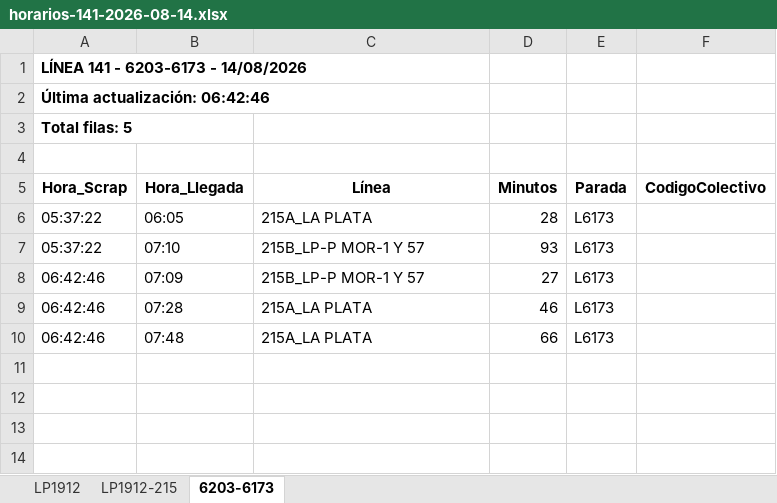
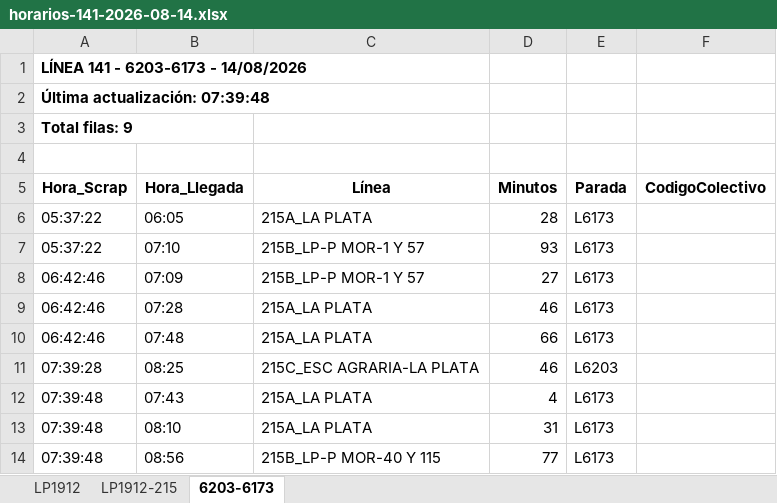
Before and after one commit to palomac00/recolector-colectivos, an Excel workbook: data/horarios-141-2026-08-14.xlsx, sheet 6203-6173, drawn as a sheet; values as stored, in another font and other column widths than the file's, no borders; the diff names each change by its address in the sheet, - before the commit and + after, or states it on an @@ line.

```diff
--- a/data/horarios-141-2026-08-14.xlsx (sheet 6203-6173)
+++ b/data/horarios-141-2026-08-14.xlsx (sheet 6203-6173)
-A2 (Hora_Scrap): Última actualización: 06:42:46
+A2 (Hora_Scrap): Última actualización: 07:39:48
-A3 (Hora_Scrap): Total filas: 5
+A3 (Hora_Scrap): Total filas: 9
+row 11: 07:39:28 | 08:25 | 215C_ESC AGRARIA-LA PLATA | 46 | L6203
+row 12: 07:39:48 | 07:43 | 215A_LA PLATA | 4 | L6173
+row 13: 07:39:48 | 08:10 | 215A_LA PLATA | 31 | L6173
+row 14: 07:39:48 | 08:56 | 215B_LP-P MOR-40 Y 115 | 77 | L6173
```
Also changed, not shown: sheet LP1912, sheet LP1912-215, 2 other files.
